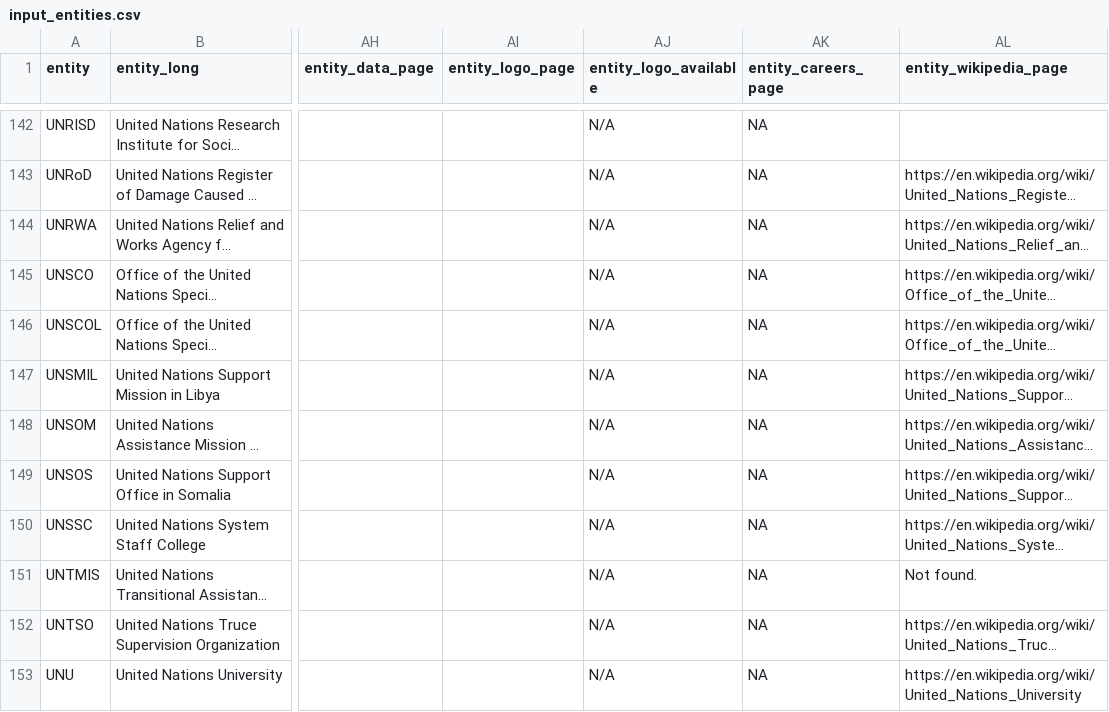
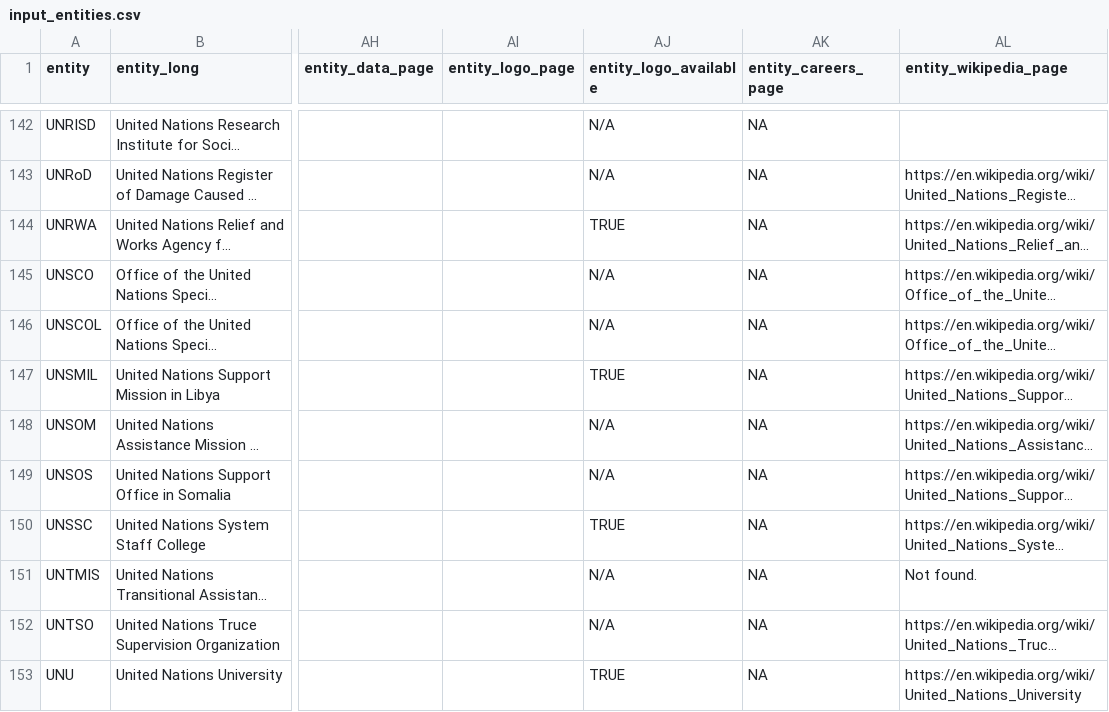
Before and after one commit to UN-EOSG-Analytics/un-system-chart-navigator, a CSV file: data/input/input_entities.csv, drawn as a sheet; only a part is shown, gaps mark what is left out; long unchanged cells end in …; the diff covers the shown part only; the diff names each change by its address in the sheet, - before the commit and + after, or states it on an @@ line.

Commit message:
add more logos

```diff
--- a/data/input/input_entities.csv
+++ b/data/input/input_entities.csv
-AJ144 (entity_logo_available): N/A
+AJ144 (entity_logo_available): TRUE
-AJ147 (entity_logo_available): N/A
+AJ147 (entity_logo_available): TRUE
-AJ150 (entity_logo_available): N/A
+AJ150 (entity_logo_available): TRUE
-AJ153 (entity_logo_available): N/A
+AJ153 (entity_logo_available): TRUE
```
Also changed, not shown: 25 edited cells elsewhere in this file, 32 other files.
